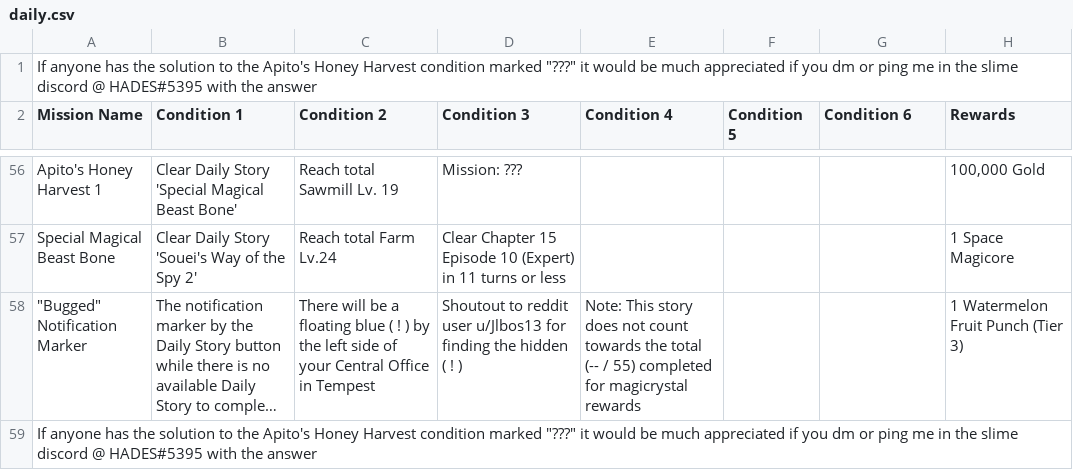
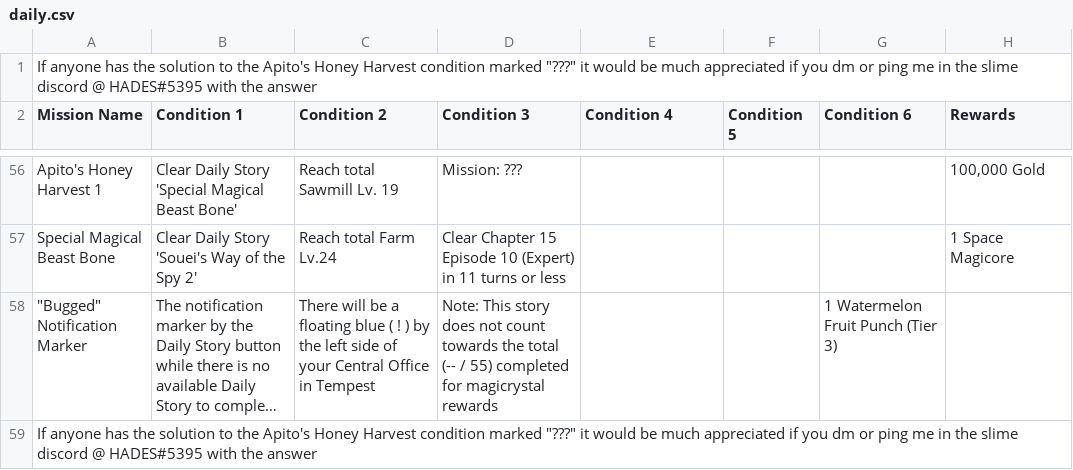
Before and after one commit to allaliberty/slimeimwiki, a CSV file: daily.csv, drawn as a sheet; only a part is shown, gaps mark what is left out; long unchanged cells end in …; the diff names each change by its address in the sheet, - before the commit and + after, or states it on an @@ line.

Commit message:
Update daily.csv

```diff
--- a/daily.csv
+++ b/daily.csv
-D58 (Condition 3): Shoutout to reddit user u/Jlbos13 for finding the hidden ( ! )
+D58 (Condition 3): Note: This story does not count towards the total (-- / 55) completed for magicrystal rewards
-E58 (Condition 4): Note: This story does not count towards the total (-- / 55) completed for magicrystal rewards
+E58 (Condition 4): (empty)
-G58 (Condition 6): (empty)
+G58 (Condition 6): 1 Watermelon Fruit Punch (Tier 3)
-H58 (Rewards): 1 Watermelon Fruit Punch (Tier 3)
+H58 (Rewards): (empty)
```
